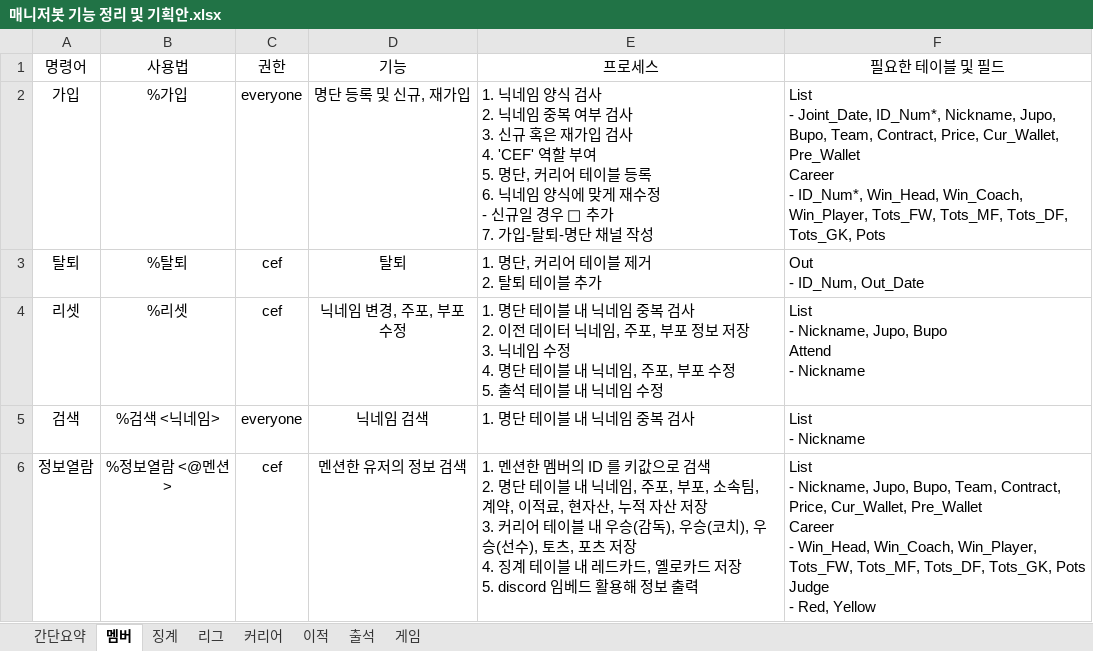
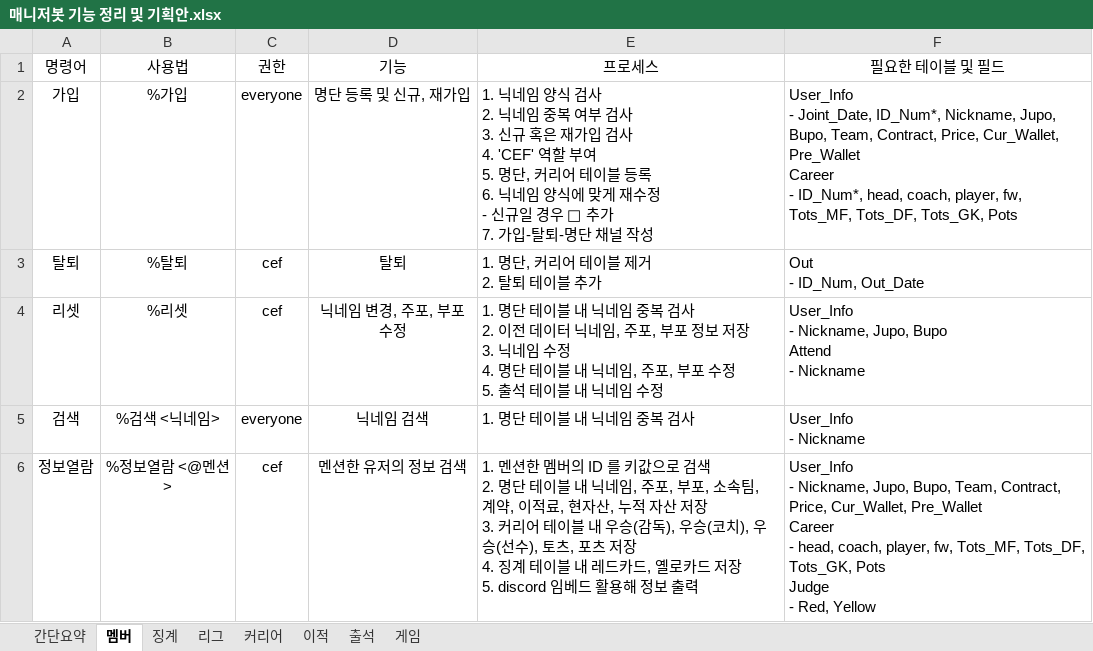
Before and after one commit to Hansik-Jang/CEF_BOT_WITH_SQL, an Excel workbook: 매니저봇 기능 정리 및 기획안.xlsx, sheet 멤버, drawn as a sheet; values as stored, in another font and other column widths than the file's, no borders; ↵ is a line break in a cell; the diff names each change by its address in the sheet, - before the commit and + after, or states it on an @@ line.

```diff
--- a/매니저봇 기능 정리 및 기획안.xlsx (sheet 멤버)
+++ b/매니저봇 기능 정리 및 기획안.xlsx (sheet 멤버)
-F2 (필요한 테이블 및 필드): List ↵ - Joint_Date, ID_Num*, Nickname, Jupo, Bupo, Team, Contract, Price, Cur_Wallet, Pre_Wallet ↵ Career ↵ - ID_Num*, Win_Head, Win_Coach, Win_Player, Tots_FW, Tots_MF, Tots_DF,…
+F2 (필요한 테이블 및 필드): User_Info ↵ - Joint_Date, ID_Num*, Nickname, Jupo, Bupo, Team, Contract, Price, Cur_Wallet, Pre_Wallet ↵ Career ↵ - ID_Num*, head, coach, player, fw, Tots_MF, Tots_DF,…
-F4 (필요한 테이블 및 필드): List ↵ - Nickname,…
+F4 (필요한 테이블 및 필드): User_Info ↵ - Nickname,…
-F5 (필요한 테이블 및 필드): List ↵ - Nickname
+F5 (필요한 테이블 및 필드): User_Info ↵ - Nickname
-F6 (필요한 테이블 및 필드): List ↵ - Nickname, Jupo, Bupo, Team, Contract, Price, Cur_Wallet, Pre_Wallet ↵ Career ↵ - Win_Head, Win_Coach, Win_Player, Tots_FW, Tots_MF, Tots_DF,…
+F6 (필요한 테이블 및 필드): User_Info ↵ - Nickname, Jupo, Bupo, Team, Contract, Price, Cur_Wallet, Pre_Wallet ↵ Career ↵ - head, coach, player, fw, Tots_MF, Tots_DF,…
```
Also changed, not shown: sheet 간단요약, sheet 커리어, sheet 이적, sheet 리그, sheet 출석, 8 other files.
